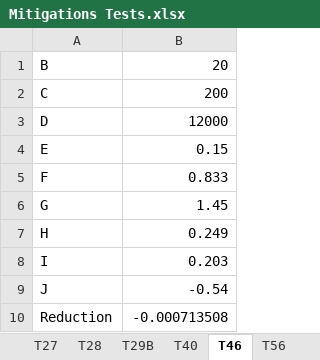
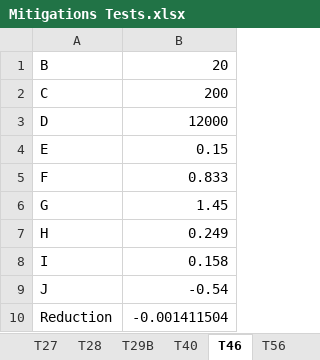
Before and after one commit to d-wasserman/tdm-ghg-calculator, an Excel workbook: Reference/Mitigations Tests.xlsx, sheet T46, drawn as a sheet; values as stored, in another font and other column widths than the file's, no borders; the diff names each change by its address in the sheet, - before the commit and + after, or states it on an @@ line.

Commit message:
Fix Test
Fix expected value and sheet calcs.

```diff
--- a/Reference/Mitigations Tests.xlsx (sheet T46)
+++ b/Reference/Mitigations Tests.xlsx (sheet T46)
-B8: 0.203
+B8: 0.158
-B10: -0.000713508
+B10: -0.001411504
```
Also changed, not shown: 1 other file.
